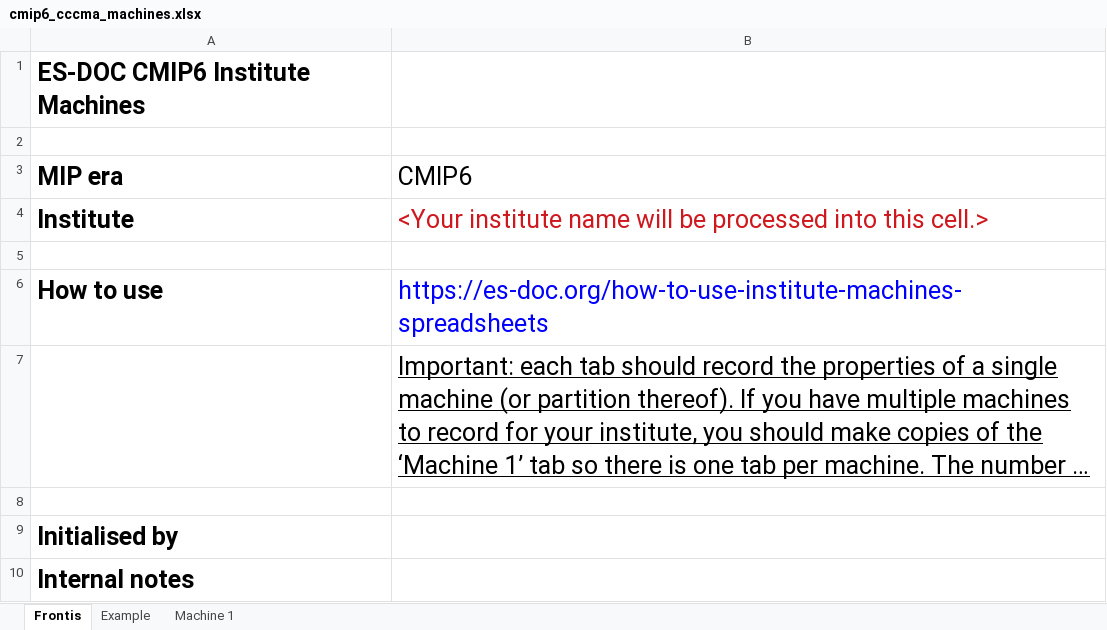
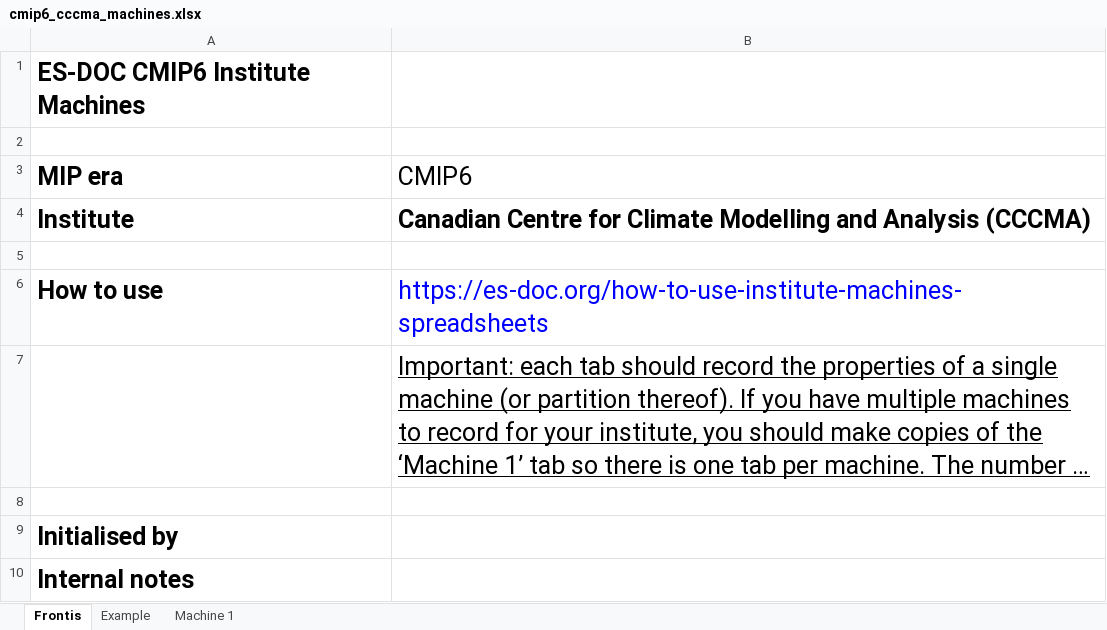
Before and after one commit to ES-DOC-INSTITUTIONAL/cccma, an Excel workbook: cmip6/machines/cmip6_cccma_machines.xlsx, sheet Frontis, drawn as a sheet; long unchanged cells end in …; values as stored, in another font and other column widths than the file's, no borders; the diff names each change by its address in the sheet, - before the commit and + after, or states it on an @@ line.

```diff
--- a/cmip6/machines/cmip6_cccma_machines.xlsx (sheet Frontis)
+++ b/cmip6/machines/cmip6_cccma_machines.xlsx (sheet Frontis)
-B4 (CMIP6): <Your institute name will be processed into this cell.>
+B4 (CMIP6): Canadian Centre for Climate Modelling and Analysis (CCCMA)
@@ B4 bold: off → on, text colour: #CE181E → black @@
```
Also changed, not shown: sheet Example, sheet Machine 1.
